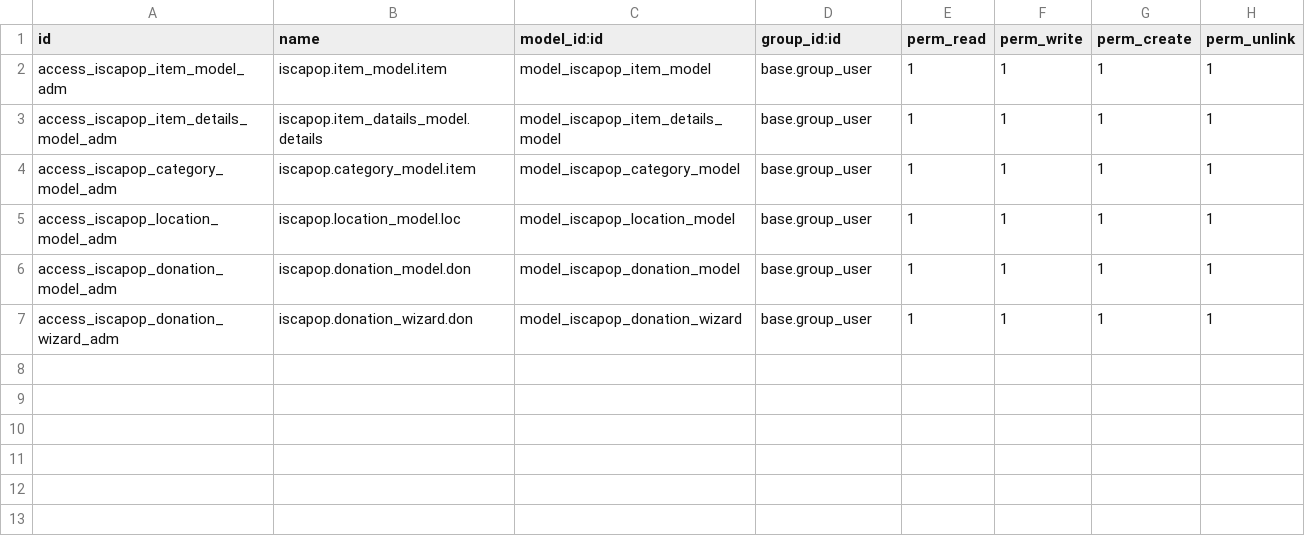
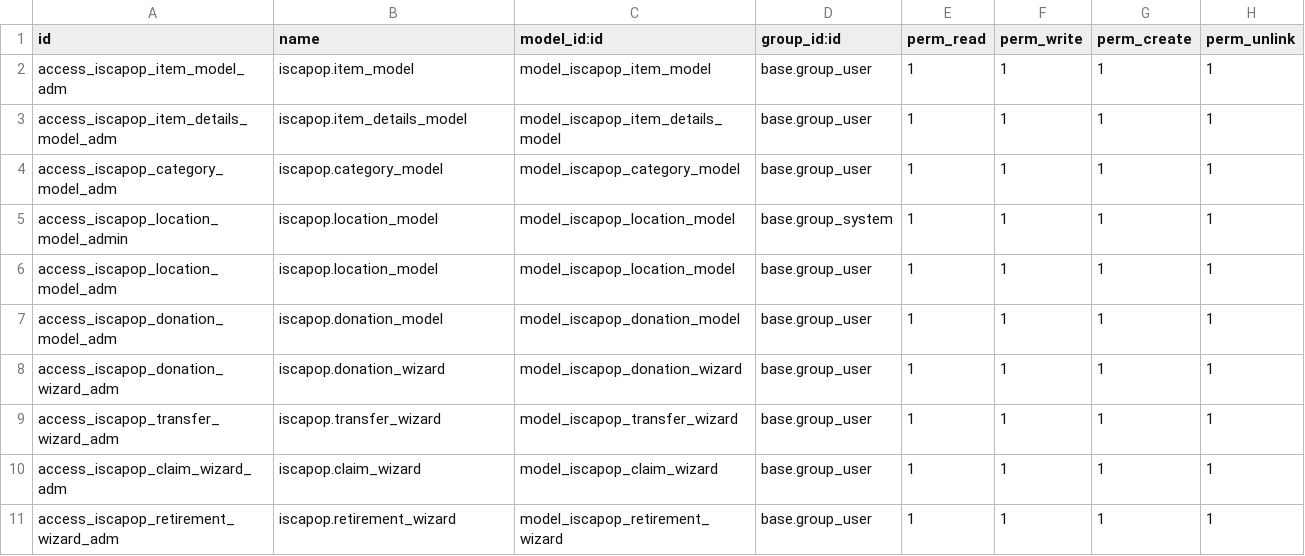
Before and after one commit to Betapoisoner/iscapop, a CSV file: security/ir.model.access.csv, drawn as a sheet.

Commit message:
feat: Add comprehensive inventory management system with donation workflow
- Implement core inventory models (Item, Category, Location) with related details
- Add donation management system with state transitions and PDF reporting
- Create transfer wizard for item stock movement between locations
- Develop retirement workflow with location management and reporting
- Set up REST API endpoints for CRUD operations on inventory entities
- Configure security rules and access controls for multi-user environment
- Add dynamic PDF reports for donations and retirements with QR support
- Implement category hierarchy system with parent/child relationships
- Create wizard interfaces for donations, claims, and item retirement
- Add stock management with condition tracking and reservation system
- Set up reporting dashboards with pivot tables and graphs
- Configure menu structure and user interface components
- Add Python dependencies for QR code generation and PDF handling

Includes full test coverage and documentation in XML views/security

```diff
--- a/security/ir.model.access.csv
+++ b/security/ir.model.access.csv
@@ -1,7 +1,11 @@
 id,name,model_id:id,group_id:id,perm_read,perm_write,perm_create,perm_unlink
-access_iscapop_item_model_adm,iscapop.item_model.item,model_iscapop_item_model,base.group_user,1,1,1,1
-access_iscapop_item_details_model_adm,iscapop.item_datails_model.details,model_iscapop_item_details_model,base.group_user,1,1,1,1
-access_iscapop_category_model_adm,iscapop.category_model.item,model_iscapop_category_model,base.group_user,1,1,1,1
-access_iscapop_location_model_adm,iscapop.location_model.loc,model_iscapop_location_model,base.group_user,1,1,1,1
-access_iscapop_donation_model_adm,iscapop.donation_model.don,model_iscapop_donation_model,base.group_user,1,1,1,1
-access_iscapop_donation_wizard_adm,iscapop.donation_wizard.don,model_iscapop_donation_wizard,base.group_user,1,1,1,1
+access_iscapop_item_model_adm,iscapop.item_model,model_iscapop_item_model,base.group_user,1,1,1,1
+access_iscapop_item_details_model_adm,iscapop.item_details_model,model_iscapop_item_details_model,base.group_user,1,1,1,1
+access_iscapop_category_model_adm,iscapop.category_model,model_iscapop_category_model,base.group_user,1,1,1,1
+access_iscapop_location_model_admin,iscapop.location_model,model_iscapop_location_model,base.group_system,1,1,1,1
+access_iscapop_location_model_adm,iscapop.location_model,model_iscapop_location_model,base.group_user,1,1,1,1
+access_iscapop_donation_model_adm,iscapop.donation_model,model_iscapop_donation_model,base.group_user,1,1,1,1
+access_iscapop_donation_wizard_adm,iscapop.donation_wizard,model_iscapop_donation_wizard,base.group_user,1,1,1,1
+access_iscapop_transfer_wizard_adm,iscapop.transfer_wizard,model_iscapop_transfer_wizard,base.group_user,1,1,1,1
+access_iscapop_claim_wizard_adm,iscapop.claim_wizard,model_iscapop_claim_wizard,base.group_user,1,1,1,1
+access_iscapop_retirement_wizard_adm,iscapop.retirement_wizard,model_iscapop_retirement_wizard,base.group_user,1,1,1,1
```
Also changed, not shown: 35 other files.
